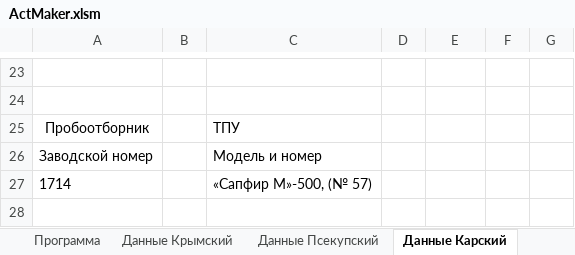
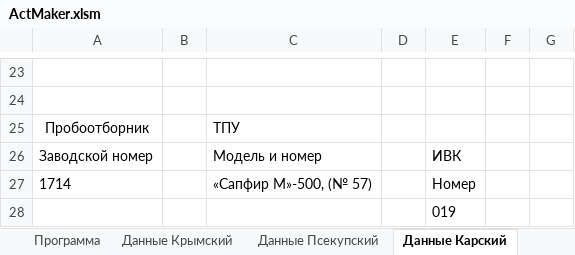
Before and after one commit to OwnNightmare/DocMaker, an Excel workbook: ActMaker.xlsm, sheet Данные Карский, drawn as a sheet; only a part is shown, gaps mark what is left out; values as stored, in another font and other column widths than the file's, no borders; table styles not drawn; the diff names each change by its address in the sheet, - before the commit and + after, or states it on an @@ line.

```diff
--- a/ActMaker.xlsm (sheet Данные Карский)
+++ b/ActMaker.xlsm (sheet Данные Карский)
-E26: (empty)
+E26: ИВК
-E27: (empty)
+E27: Номер
+row 28:  |  |  |  | 019
```
Also changed, not shown: sheet Данные Крымский, sheet Данные Псекупский, 3 other files.
